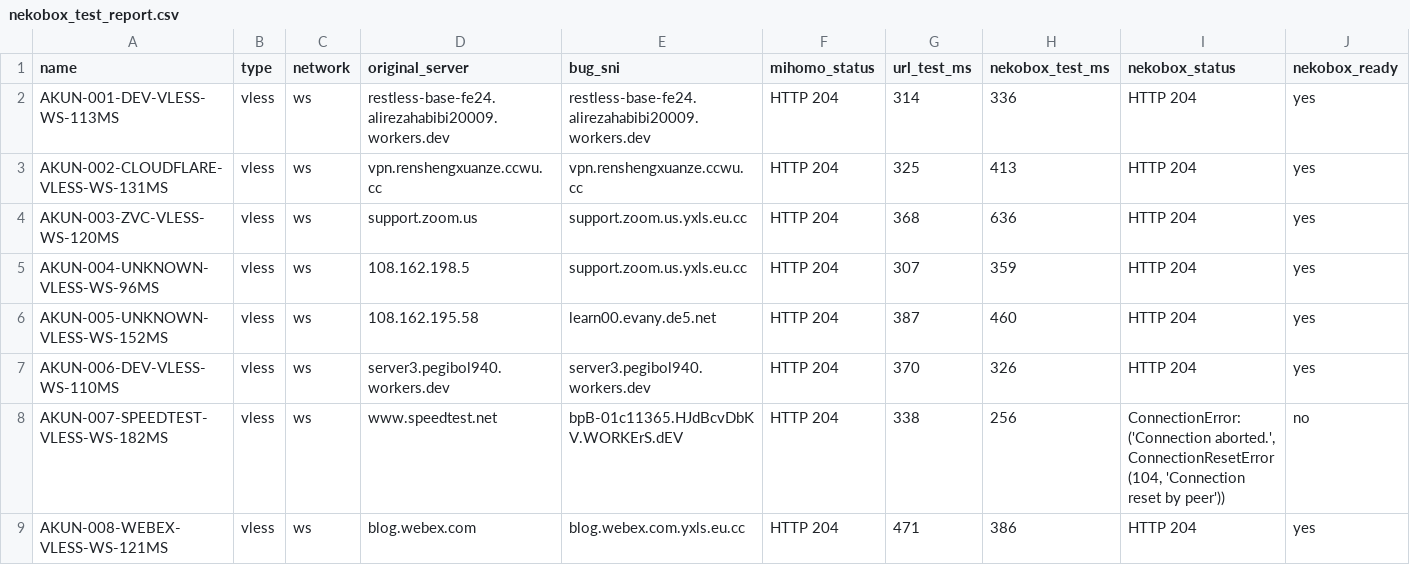
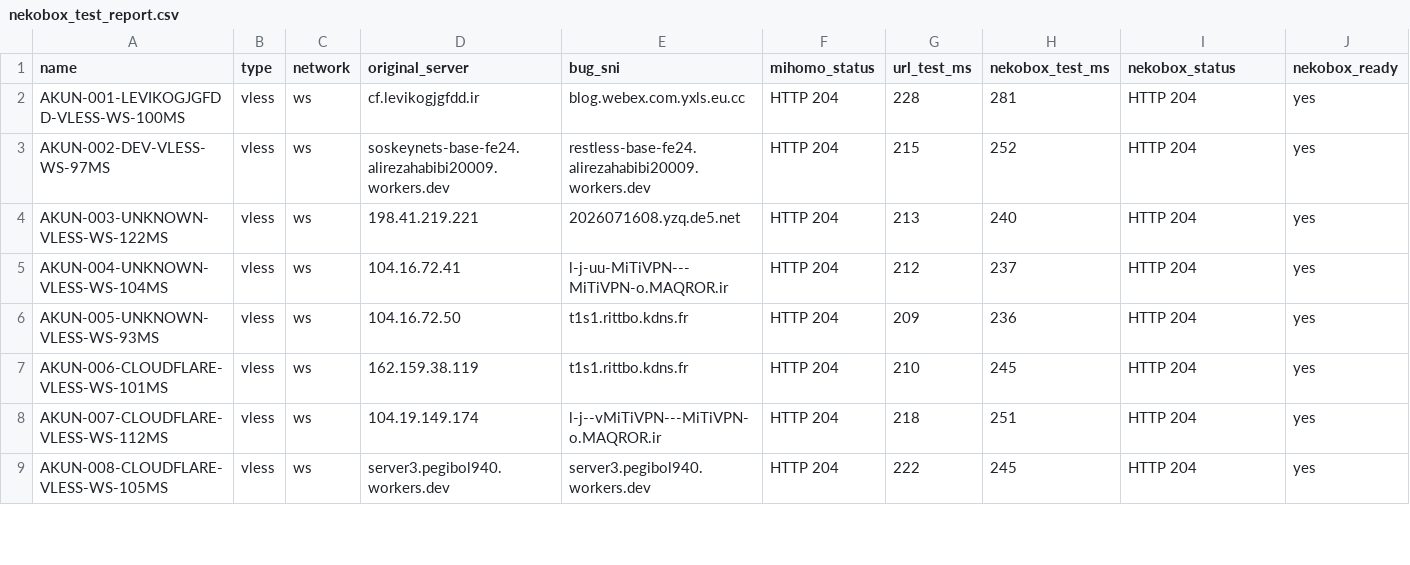
Before and after one commit to adiorany3/ConvertYAML, a CSV file: nekobox_test_report.csv, drawn as a sheet; only a part is shown; the diff covers the shown part only.

```diff
--- a/nekobox_test_report.csv
+++ b/nekobox_test_report.csv
@@ -1,9 +1,9 @@
 name,type,network,original_server,bug_sni,mihomo_status,url_test_ms,nekobox_test_ms,nekobox_status,nekobox_ready
-AKUN-001-DEV-VLESS-WS-113MS,vless,ws,restless-base-fe24.alirezahabibi20009.workers.dev,restless-base-fe24.alirezahabibi20009.workers.dev,HTTP 204,314,336,HTTP 204,yes
-AKUN-002-CLOUDFLARE-VLESS-WS-131MS,vless,ws,vpn.renshengxuanze.ccwu.cc,vpn.renshengxuanze.ccwu.cc,HTTP 204,325,413,HTTP 204,yes
-AKUN-003-ZVC-VLESS-WS-120MS,vless,ws,support.zoom.us,support.zoom.us.yxls.eu.cc,HTTP 204,368,636,HTTP 204,yes
-AKUN-004-UNKNOWN-VLESS-WS-96MS,vless,ws,108.162.198.5,support.zoom.us.yxls.eu.cc,HTTP 204,307,359,HTTP 204,yes
-AKUN-005-UNKNOWN-VLESS-WS-152MS,vless,ws,108.162.195.58,learn00.evany.de5.net,HTTP 204,387,460,HTTP 204,yes
-AKUN-006-DEV-VLESS-WS-110MS,vless,ws,server3.pegibol940.workers.dev,server3.pegibol940.workers.dev,HTTP 204,370,326,HTTP 204,yes
-AKUN-007-SPEEDTEST-VLESS-WS-182MS,vless,ws,www.speedtest.net,bpB-01c11365.HJdBcvDbKV.WORKErS.dEV,HTTP 204,338,256,"ConnectionError: ('Connection aborted.', ConnectionResetError(104, 'Connection reset by peer'))",no
-AKUN-008-WEBEX-VLESS-WS-121MS,vless,ws,blog.webex.com,blog.webex.com.yxls.eu.cc,HTTP 204,471,386,HTTP 204,yes
+AKUN-001-LEVIKOGJGFDD-VLESS-WS-100MS,vless,ws,cf.levikogjgfdd.ir,blog.webex.com.yxls.eu.cc,HTTP 204,228,281,HTTP 204,yes
+AKUN-002-DEV-VLESS-WS-97MS,vless,ws,soskeynets-base-fe24.alirezahabibi20009.workers.dev,restless-base-fe24.alirezahabibi20009.workers.dev,HTTP 204,215,252,HTTP 204,yes
+AKUN-003-UNKNOWN-VLESS-WS-122MS,vless,ws,198.41.219.221,2026071608.yzq.de5.net,HTTP 204,213,240,HTTP 204,yes
+AKUN-004-UNKNOWN-VLESS-WS-104MS,vless,ws,104.16.72.41,l-j-uu-MiTiVPN---MiTiVPN-o.MAQROR.ir,HTTP 204,212,237,HTTP 204,yes
+AKUN-005-UNKNOWN-VLESS-WS-93MS,vless,ws,104.16.72.50,t1s1.rittbo.kdns.fr,HTTP 204,209,236,HTTP 204,yes
+AKUN-006-CLOUDFLARE-VLESS-WS-101MS,vless,ws,162.159.38.119,t1s1.rittbo.kdns.fr,HTTP 204,210,245,HTTP 204,yes
+AKUN-007-CLOUDFLARE-VLESS-WS-112MS,vless,ws,104.19.149.174,l-j--vMiTiVPN---MiTiVPN-o.MAQROR.ir,HTTP 204,218,251,HTTP 204,yes
+AKUN-008-CLOUDFLARE-VLESS-WS-105MS,vless,ws,server3.pegibol940.workers.dev,server3.pegibol940.workers.dev,HTTP 204,222,245,HTTP 204,yes
```
Also changed, not shown: 1 removed row and 10 edited cells elsewhere in this file, openclash_auto_report.csv, urltest_report.csv, 10 other files.
